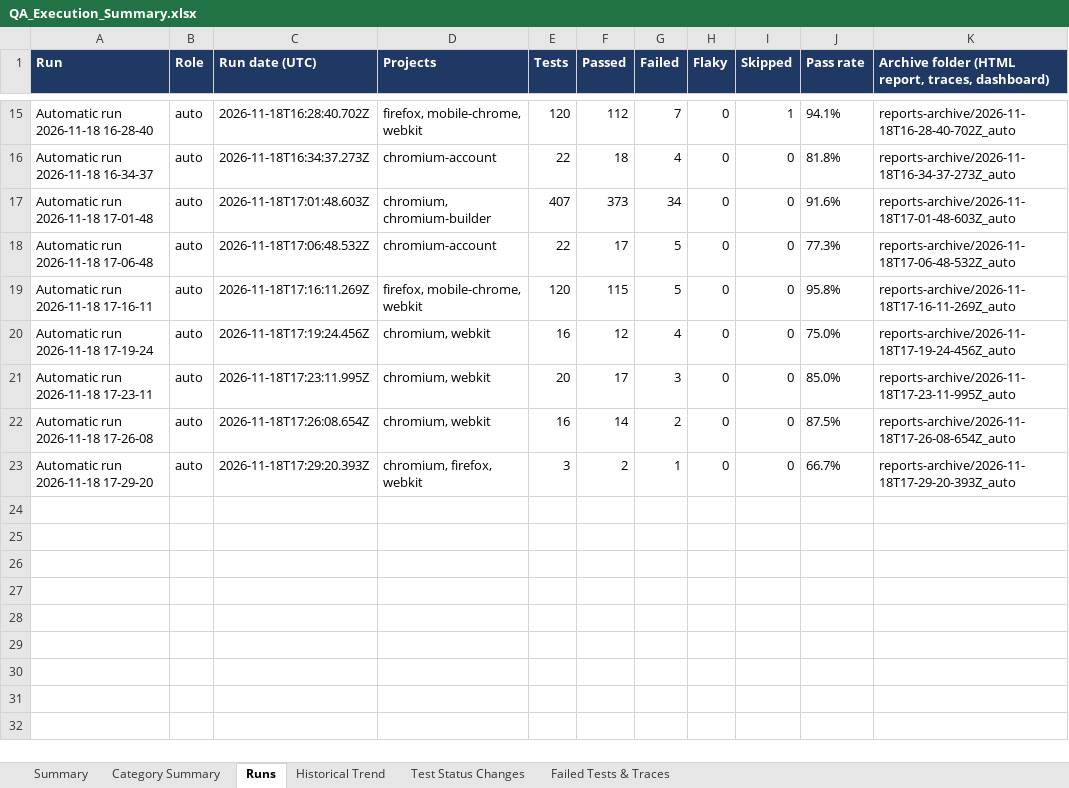
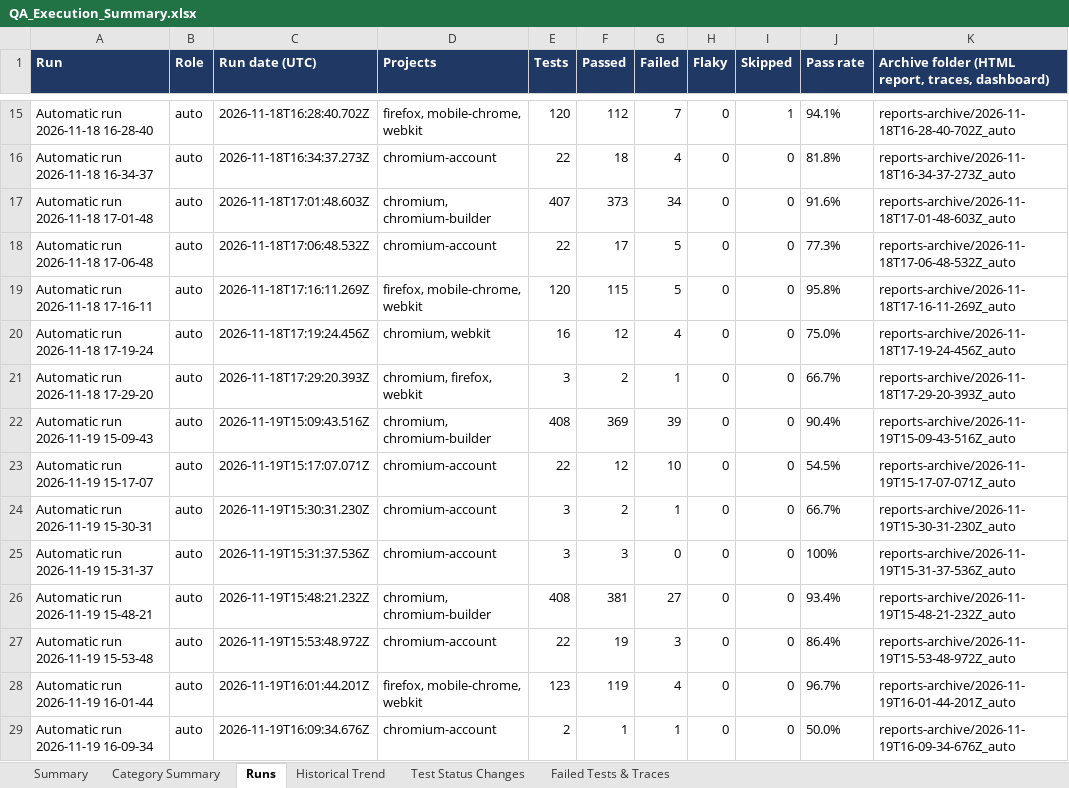
Before and after one commit to mokaddes-arman/eSign_QA, an Excel workbook: qa-reports/QA_Execution_Summary.xlsx, sheet Runs, drawn as a sheet; only a part is shown, gaps mark what is left out; values as stored, in another font and other column widths than the file's, no borders; removed rows and columns are numbered as before the commit, all else as after; the diff names each change by its address in the sheet, - before the commit and + after, or states it on an @@ line.

```diff
--- a/qa-reports/QA_Execution_Summary.xlsx (sheet Runs)
+++ b/qa-reports/QA_Execution_Summary.xlsx (sheet Runs)
-row 21: Automatic run 2026-11-18 17-23-11 | auto | 2026-11-18T17:23:11.995Z | chromium, webkit | 20 | 17 | 3 | 0 | 0 | 85.0% | reports-archive/2026-11-18T17-23-11-995Z_auto
-row 22: Automatic run 2026-11-18 17-26-08 | auto | 2026-11-18T17:26:08.654Z | chromium, webkit | 16 | 14 | 2 | 0 | 0 | 87.5% | reports-archive/2026-11-18T17-26-08-654Z_auto
+row 22: Automatic run 2026-11-19 15-09-43 | auto | 2026-11-19T15:09:43.516Z | chromium, chromium-builder | 408 | 369 | 39 | 0 | 0 | 90.4% | reports-archive/2026-11-19T15-09-43-516Z_auto
+row 23: Automatic run 2026-11-19 15-17-07 | auto | 2026-11-19T15:17:07.071Z | chromium-account | 22 | 12 | 10 | 0 | 0 | 54.5% | reports-archive/2026-11-19T15-17-07-071Z_auto
+row 24: Automatic run 2026-11-19 15-30-31 | auto | 2026-11-19T15:30:31.230Z | chromium-account | 3 | 2 | 1 | 0 | 0 | 66.7% | reports-archive/2026-11-19T15-30-31-230Z_auto
+row 25: Automatic run 2026-11-19 15-31-37 | auto | 2026-11-19T15:31:37.536Z | chromium-account | 3 | 3 | 0 | 0 | 0 | 100% | reports-archive/2026-11-19T15-31-37-536Z_auto
+row 26: Automatic run 2026-11-19 15-48-21 | auto | 2026-11-19T15:48:21.232Z | chromium, chromium-builder | 408 | 381 | 27 | 0 | 0 | 93.4% | reports-archive/2026-11-19T15-48-21-232Z_auto
+row 27: Automatic run 2026-11-19 15-53-48 | auto | 2026-11-19T15:53:48.972Z | chromium-account | 22 | 19 | 3 | 0 | 0 | 86.4% | reports-archive/2026-11-19T15-53-48-972Z_auto
+row 28: Automatic run 2026-11-19 16-01-44 | auto | 2026-11-19T16:01:44.201Z | firefox, mobile-chrome, webkit | 123 | 119 | 4 | 0 | 0 | 96.7% | reports-archive/2026-11-19T16-01-44-201Z_auto
+row 29: Automatic run 2026-11-19 16-09-34 | auto | 2026-11-19T16:09:34.676Z | chromium-account | 2 | 1 | 1 | 0 | 0 | 50.0% | reports-archive/2026-11-19T16-09-34-676Z_auto
```
Also changed, not shown: sheet Failed Tests & Traces, sheet Historical Trend, sheet Category Summary, sheet Test Status Changes, sheet Summary, qa-reports/QA_Bug_Report.xlsx, qa-reports/QA_Coverage_Matrix.xlsx, 14 other files.
